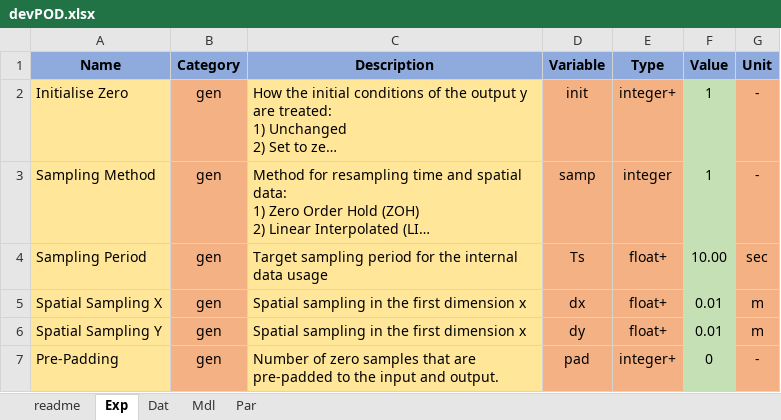
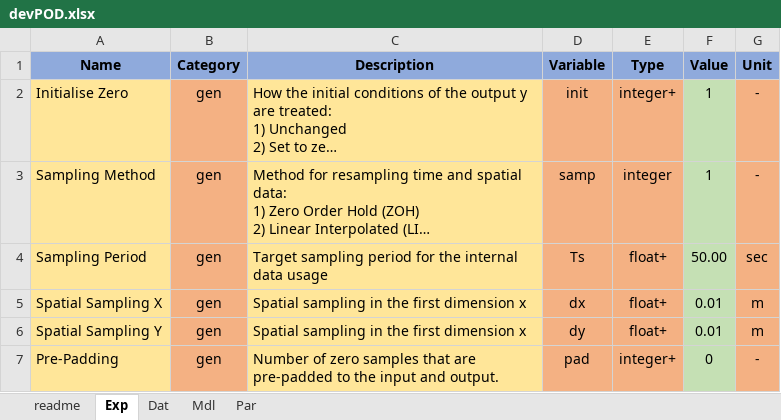
Before and after one commit to pascme05/TherMOS, an Excel workbook: config/devPOD.xlsx, sheet Exp, drawn as a sheet; long unchanged cells end in …; values as stored, in another font and other column widths than the file's, no borders; the diff names each change by its address in the sheet, - before the commit and + after, or states it on an @@ line.

```diff
--- a/config/devPOD.xlsx (sheet Exp)
+++ b/config/devPOD.xlsx (sheet Exp)
-F4 (Value): 10.00
+F4 (Value): 50.00
```
Also changed, not shown: 17 other files.
